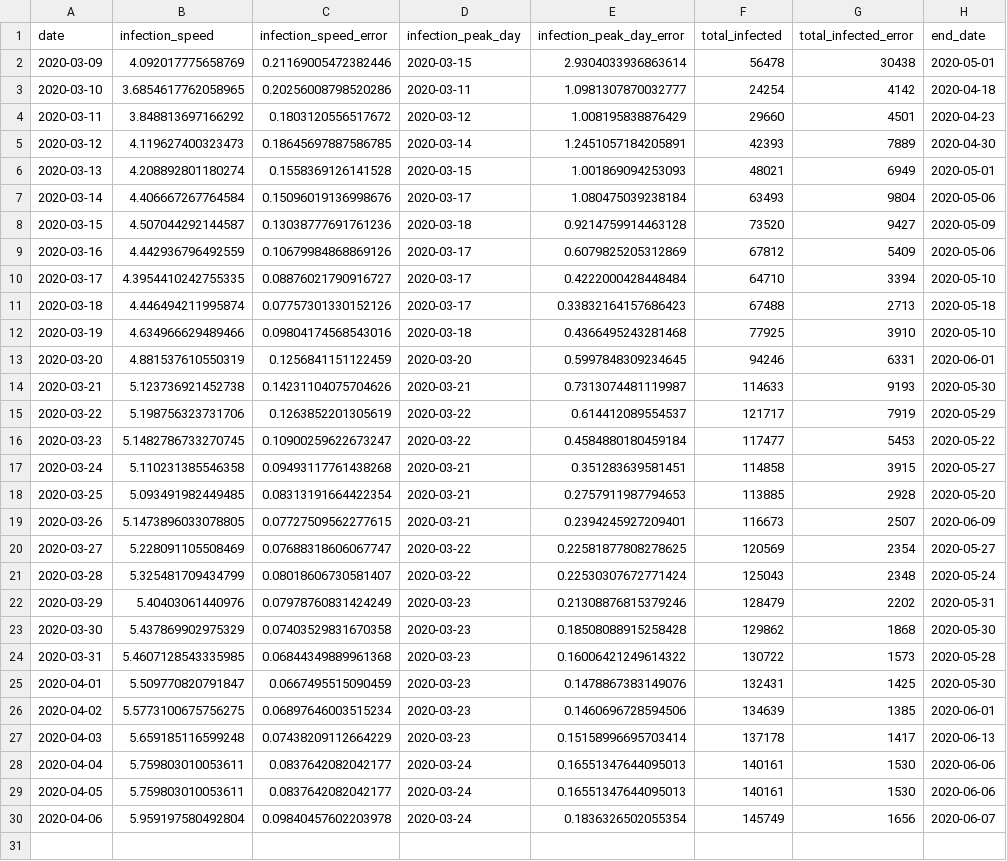
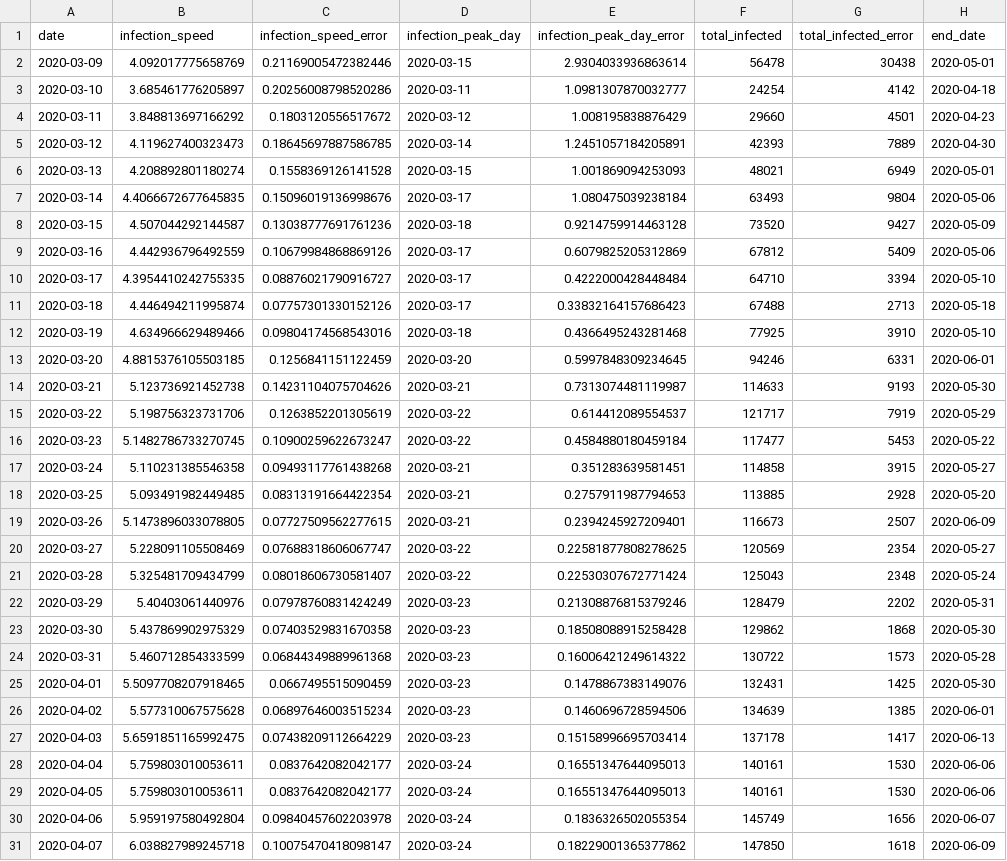
Before and after one commit to indiependente/covid19-models, a CSV file: results/results.csv, drawn as a sheet.

Commit message:
updated with data from 06-03-2020

```diff
--- a/results/results.csv
+++ b/results/results.csv
@@ -2,3 +2,3 @@ date,infection_speed,infection_speed_error,infection_peak_day,infection_peak_day
 2020-03-09,4.092017775658769,0.21169005472382446,2020-03-15,2.9304033936863614,56478,30438,2020-05-01
-2020-03-10,3.6854617762058965,0.20256008798520286,2020-03-11,1.0981307870032777,24254,4142,2020-04-18
+2020-03-10,3.685461776205897,0.20256008798520286,2020-03-11,1.0981307870032777,24254,4142,2020-04-18
 2020-03-11,3.848813697166292,0.1803120556517672,2020-03-12,1.008195838876429,29660,4501,2020-04-23
@@ -6,3 +6,3 @@ date,infection_speed,infection_speed_error,infection_peak_day,infection_peak_day
 2020-03-13,4.208892801180274,0.1558369126141528,2020-03-15,1.001869094253093,48021,6949,2020-05-01
-2020-03-14,4.406667267764584,0.15096019136998676,2020-03-17,1.080475039238184,63493,9804,2020-05-06
+2020-03-14,4.4066672677645835,0.15096019136998676,2020-03-17,1.080475039238184,63493,9804,2020-05-06
 2020-03-15,4.507044292144587,0.13038777691761236,2020-03-18,0.9214759914463128,73520,9427,2020-05-09
@@ -12,3 +12,3 @@ date,infection_speed,infection_speed_error,infection_peak_day,infection_peak_day
 2020-03-19,4.634966629489466,0.09804174568543016,2020-03-18,0.4366495243281468,77925,3910,2020-05-10
-2020-03-20,4.881537610550319,0.1256841151122459,2020-03-20,0.5997848309234645,94246,6331,2020-06-01
+2020-03-20,4.8815376105503185,0.1256841151122459,2020-03-20,0.5997848309234645,94246,6331,2020-06-01
 2020-03-21,5.123736921452738,0.14231104075704626,2020-03-21,0.7313074481119987,114633,9193,2020-05-30
@@ -23,6 +23,6 @@ date,infection_speed,infection_speed_error,infection_peak_day,infection_peak_day
 2020-03-30,5.437869902975329,0.07403529831670358,2020-03-23,0.18508088915258428,129862,1868,2020-05-30
-2020-03-31,5.4607128543335985,0.06844349889961368,2020-03-23,0.16006421249614322,130722,1573,2020-05-28
-2020-04-01,5.509770820791847,0.0667495515090459,2020-03-23,0.1478867383149076,132431,1425,2020-05-30
-2020-04-02,5.5773100675756275,0.06897646003515234,2020-03-23,0.1460696728594506,134639,1385,2020-06-01
-2020-04-03,5.659185116599248,0.07438209112664229,2020-03-23,0.15158996695703414,137178,1417,2020-06-13
+2020-03-31,5.460712854333599,0.06844349889961368,2020-03-23,0.16006421249614322,130722,1573,2020-05-28
+2020-04-01,5.5097708207918465,0.0667495515090459,2020-03-23,0.1478867383149076,132431,1425,2020-05-30
+2020-04-02,5.577310067575628,0.06897646003515234,2020-03-23,0.1460696728594506,134639,1385,2020-06-01
+2020-04-03,5.6591851165992475,0.07438209112664229,2020-03-23,0.15158996695703414,137178,1417,2020-06-13
 2020-04-04,5.759803010053611,0.0837642082042177,2020-03-24,0.16551347644095013,140161,1530,2020-06-06
@@ -30 +30,2 @@ date,infection_speed,infection_speed_error,infection_peak_day,infection_peak_day
 2020-04-06,5.959197580492804,0.09840457602203978,2020-03-24,0.1836326502055354,145749,1656,2020-06-07
+2020-04-07,6.038827989245718,0.10075470418098147,2020-03-24,0.18229001365377862,147850,1618,2020-06-09
```
Also changed, not shown: 2 other files.
